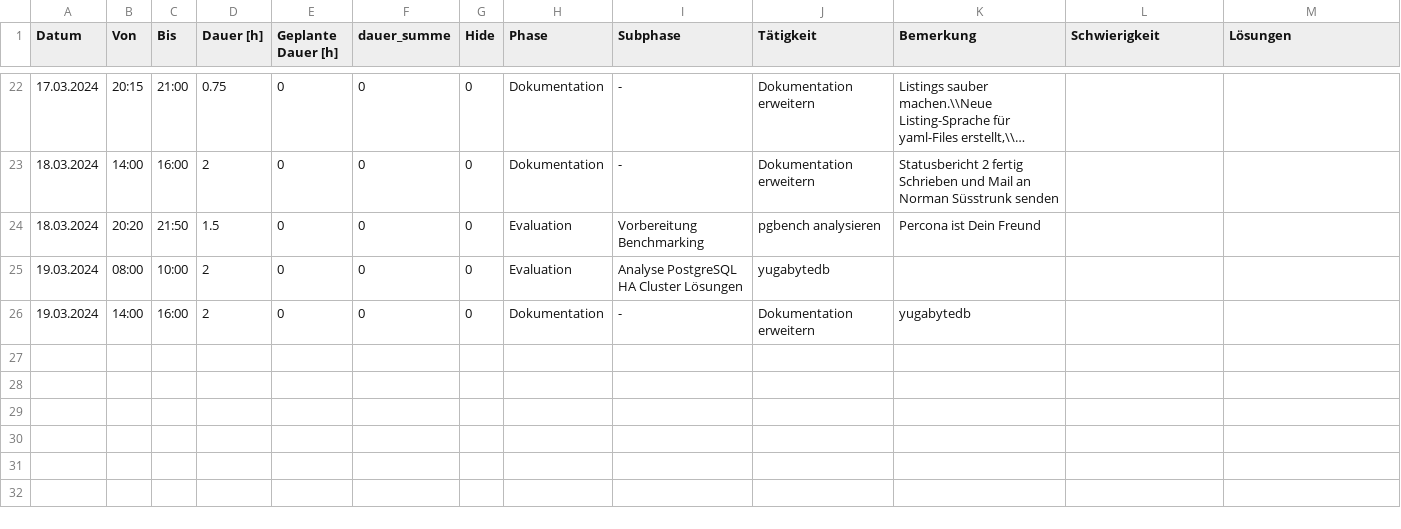
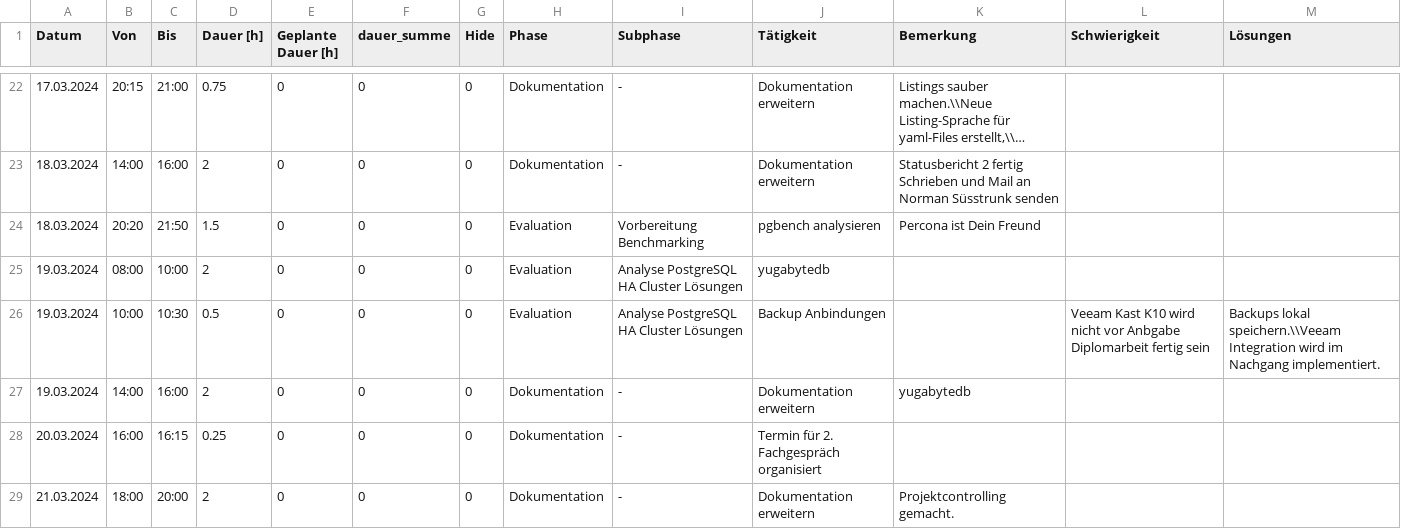
Before and after one commit to TheOriginalGraLargeShrimpakaReaper/Diplomarbeit, a CSV file: src/source/tables/arbeitsrapport.CSV, drawn as a sheet; only a part is shown, gaps mark what is left out; long unchanged cells end in …; the diff names each change by its address in the sheet, - before the commit and + after, or states it on an @@ line.

```diff
--- a/src/source/tables/arbeitsrapport.CSV
+++ b/src/source/tables/arbeitsrapport.CSV
+row 26: 19.03.2024 | 10:00 | 10:30 | 0.5 | 0 | 0 | 0 | Evaluation | Analyse PostgreSQL HA Cluster Lösungen | Backup Anbindungen |  | Veeam Kast K10 wird nicht vor Anbgabe Diplomarbeit fertig sein | Backups lokal speichern.\\Veeam Integration wird im Nachgang implementiert.
+row 28: 20.03.2024 | 16:00 | 16:15 | 0.25 | 0 | 0 | 0 | Dokumentation | - | Termin für 2. Fachgespräch organisiert
+row 29: 21.03.2024 | 18:00 | 20:00 | 2 | 0 | 0 | 0 | Dokumentation | - | Dokumentation erweitern | Projektcontrolling gemacht.
```
Also changed, not shown: src/source/tables/dependencis.csv, src/source/tables/pre-fazit.csv, 23 other files.
